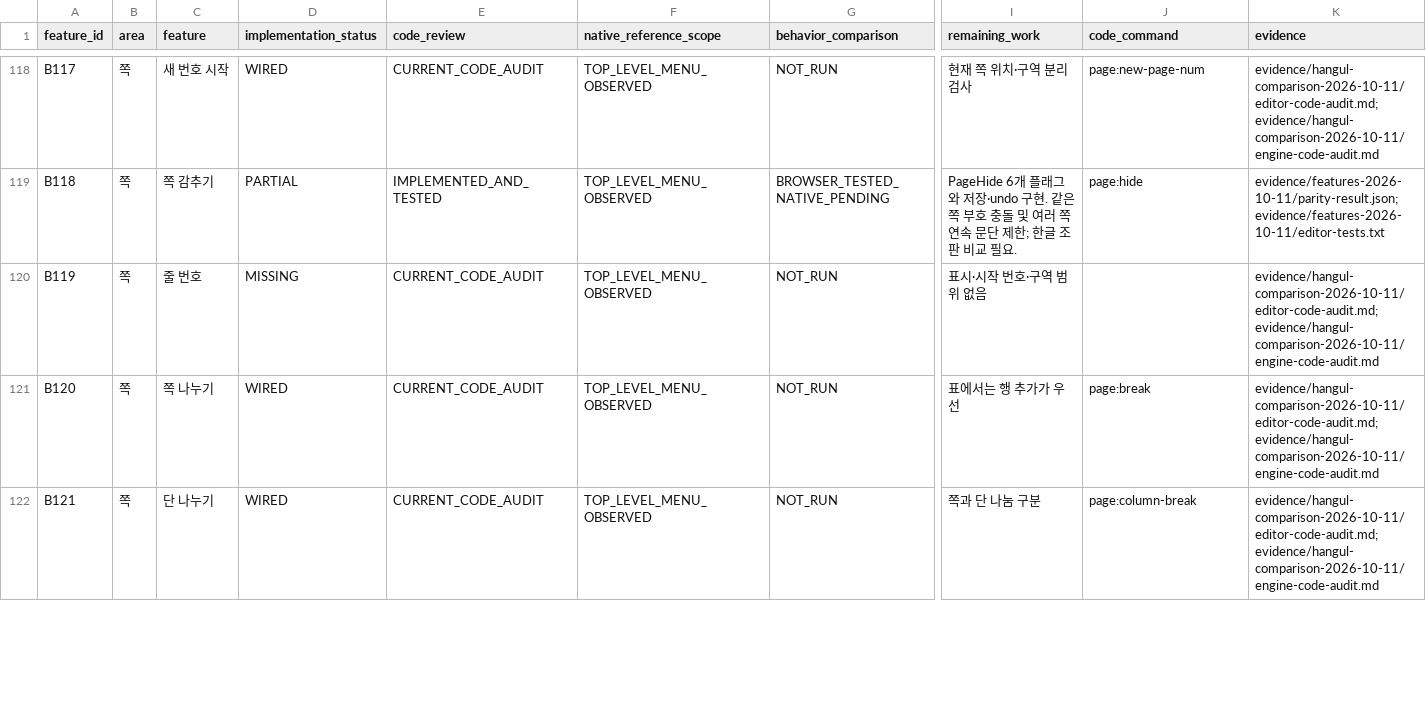
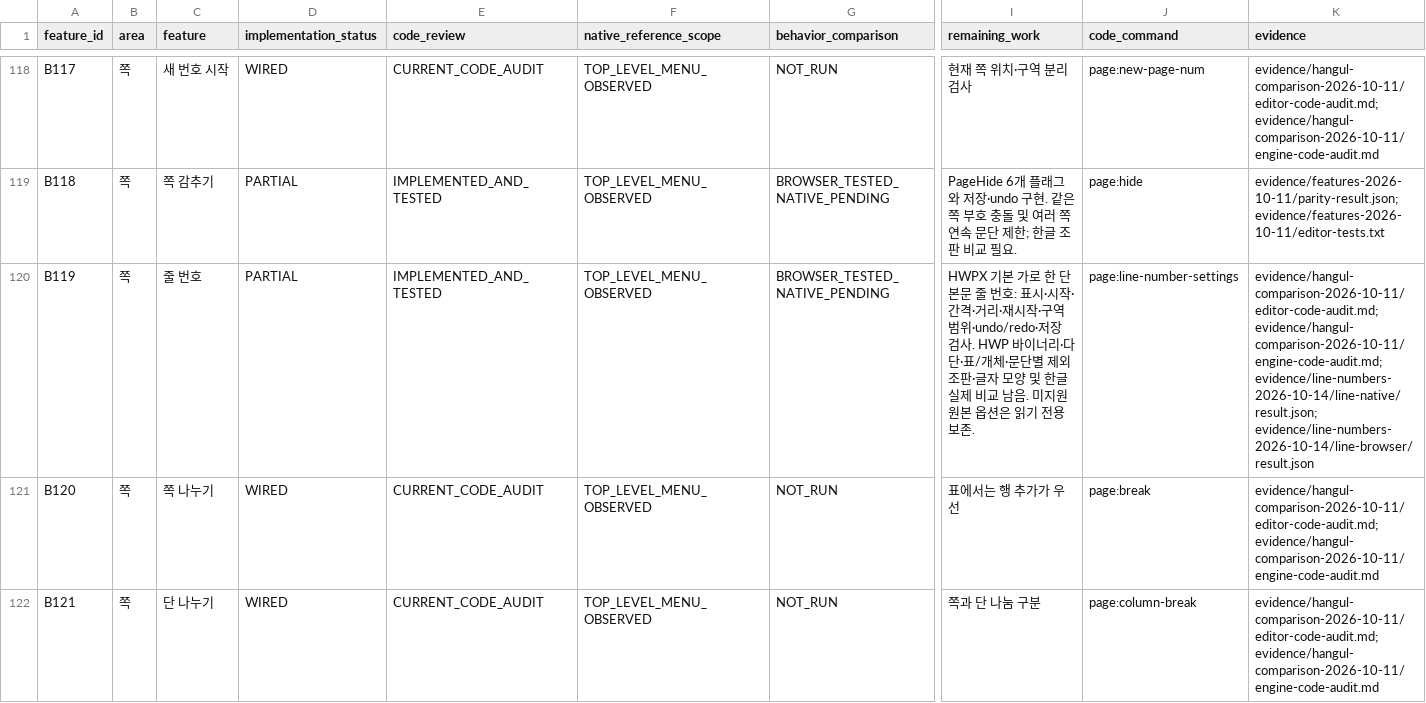
Before and after one commit to jjome/jueony, a CSV file: docs/hangul-2024-gap-checklist.csv, drawn as a sheet; only a part is shown, gaps mark what is left out; the diff names each change by its address in the sheet, - before the commit and + after, or states it on an @@ line.

Commit message:
feat(editor): preserve and render basic HWPX line numbering

```diff
--- a/docs/hangul-2024-gap-checklist.csv
+++ b/docs/hangul-2024-gap-checklist.csv
-D120 (implementation_status): MISSING
+D120 (implementation_status): PARTIAL
-E120 (code_review): CURRENT_CODE_AUDIT
+E120 (code_review): IMPLEMENTED_AND_TESTED
-G120 (behavior_comparison): NOT_RUN
+G120 (behavior_comparison): BROWSER_TESTED_NATIVE_PENDING
-I120 (remaining_work): 표시·시작 번호·구역 범위 없음
+I120 (remaining_work): HWPX 기본 가로 한 단 본문 줄 번호: 표시·시작·간격·거리·재시작·구역 범위·undo/redo·저장 검사. HWP 바이너리·다단·표/개체·문단별 제외 조판·글자 모양 및 한글 실제 비교 남음. 미지원 원본 옵션은 읽기 전용 보존.
-J120 (code_command): (empty)
+J120 (code_command): page:line-number-settings
-K120 (evidence): evidence/hangul-comparison-2026-10-11/editor-code-audit.md; evidence/hangul-comparison-2026-10-11/engine-code-audit.md
+K120 (evidence): evidence/hangul-comparison-2026-10-11/editor-code-audit.md; evidence/hangul-comparison-2026-10-11/engine-code-audit.md; evidence/line-numbers-2026-10-14/line-native/result.json; evidence/line-numbers-2026-10-14/line-browser/result.json
```
Also changed, not shown: 14 other files.
